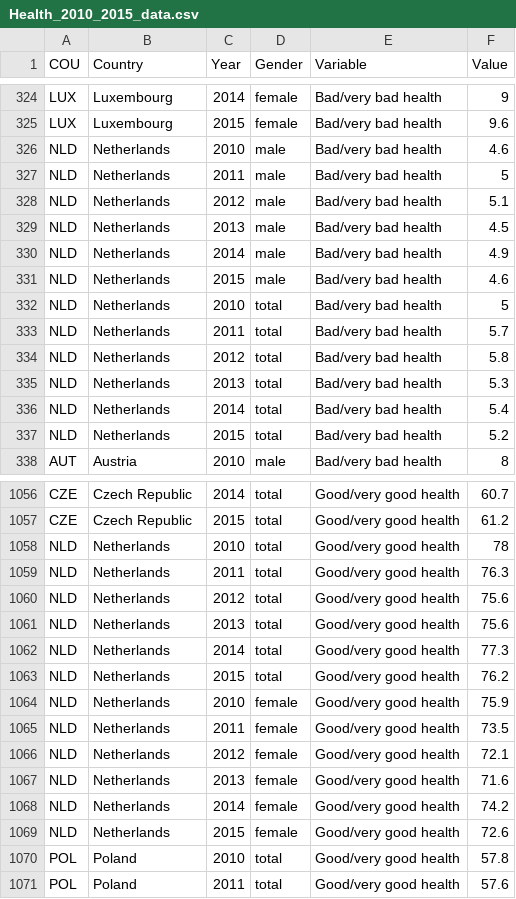
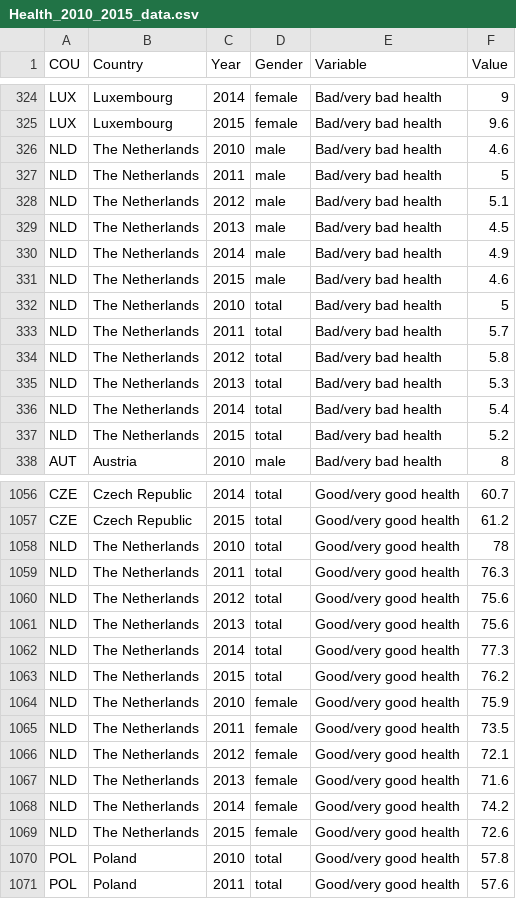
Before and after one commit to DMooij/programmeerproject, a CSV file: scripts/Health_2010_2015_data.csv, drawn as a sheet; only a part is shown, gaps mark what is left out; the diff covers the shown part only.

```diff
--- a/scripts/Health_2010_2015_data.csv
+++ b/scripts/Health_2010_2015_data.csv
@@ -325,14 +325,14 @@ LUX,Luxembourg,2014,female,Bad/very bad health,9
 LUX,Luxembourg,2015,female,Bad/very bad health,9.6
-NLD,Netherlands,2010,male,Bad/very bad health,4.6
-NLD,Netherlands,2011,male,Bad/very bad health,5
-NLD,Netherlands,2012,male,Bad/very bad health,5.1
-NLD,Netherlands,2013,male,Bad/very bad health,4.5
-NLD,Netherlands,2014,male,Bad/very bad health,4.9
-NLD,Netherlands,2015,male,Bad/very bad health,4.6
-NLD,Netherlands,2010,total,Bad/very bad health,5
-NLD,Netherlands,2011,total,Bad/very bad health,5.7
-NLD,Netherlands,2012,total,Bad/very bad health,5.8
-NLD,Netherlands,2013,total,Bad/very bad health,5.3
-NLD,Netherlands,2014,total,Bad/very bad health,5.4
-NLD,Netherlands,2015,total,Bad/very bad health,5.2
+NLD,The Netherlands,2010,male,Bad/very bad health,4.6
+NLD,The Netherlands,2011,male,Bad/very bad health,5
+NLD,The Netherlands,2012,male,Bad/very bad health,5.1
+NLD,The Netherlands,2013,male,Bad/very bad health,4.5
+NLD,The Netherlands,2014,male,Bad/very bad health,4.9
+NLD,The Netherlands,2015,male,Bad/very bad health,4.6
+NLD,The Netherlands,2010,total,Bad/very bad health,5
+NLD,The Netherlands,2011,total,Bad/very bad health,5.7
+NLD,The Netherlands,2012,total,Bad/very bad health,5.8
+NLD,The Netherlands,2013,total,Bad/very bad health,5.3
+NLD,The Netherlands,2014,total,Bad/very bad health,5.4
+NLD,The Netherlands,2015,total,Bad/very bad health,5.2
 AUT,Austria,2010,male,Bad/very bad health,8
@@ -1057,14 +1057,14 @@ CZE,Czech Republic,2014,total,Good/very good health,60.7
 CZE,Czech Republic,2015,total,Good/very good health,61.2
-NLD,Netherlands,2010,total,Good/very good health,78
-NLD,Netherlands,2011,total,Good/very good health,76.3
-NLD,Netherlands,2012,total,Good/very good health,75.6
-NLD,Netherlands,2013,total,Good/very good health,75.6
-NLD,Netherlands,2014,total,Good/very good health,77.3
-NLD,Netherlands,2015,total,Good/very good health,76.2
-NLD,Netherlands,2010,female,Good/very good health,75.9
-NLD,Netherlands,2011,female,Good/very good health,73.5
-NLD,Netherlands,2012,female,Good/very good health,72.1
-NLD,Netherlands,2013,female,Good/very good health,71.6
-NLD,Netherlands,2014,female,Good/very good health,74.2
-NLD,Netherlands,2015,female,Good/very good health,72.6
+NLD,The Netherlands,2010,total,Good/very good health,78
+NLD,The Netherlands,2011,total,Good/very good health,76.3
+NLD,The Netherlands,2012,total,Good/very good health,75.6
+NLD,The Netherlands,2013,total,Good/very good health,75.6
+NLD,The Netherlands,2014,total,Good/very good health,77.3
+NLD,The Netherlands,2015,total,Good/very good health,76.2
+NLD,The Netherlands,2010,female,Good/very good health,75.9
+NLD,The Netherlands,2011,female,Good/very good health,73.5
+NLD,The Netherlands,2012,female,Good/very good health,72.1
+NLD,The Netherlands,2013,female,Good/very good health,71.6
+NLD,The Netherlands,2014,female,Good/very good health,74.2
+NLD,The Netherlands,2015,female,Good/very good health,72.6
 POL,Poland,2010,total,Good/very good health,57.8
```
Also changed, not shown: 30 edited cells elsewhere in this file, 9 other files.
